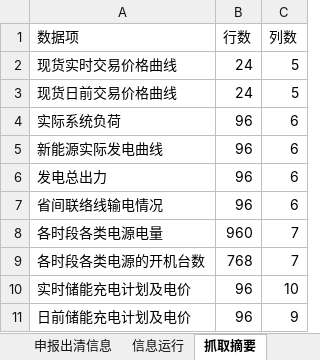
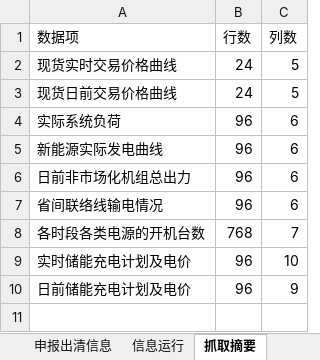
Before and after one commit to arliu633-glitch/hb-price-chart-public, an Excel workbook: review-results/复盘信息抓取-20260829.xlsx, sheet 抓取摘要, drawn as a sheet; values as stored, in another font and other column widths than the file's, no borders; the diff names each change by its address in the sheet, - before the commit and + after, or states it on an @@ line.

```diff
--- a/review-results/复盘信息抓取-20260829.xlsx (sheet 抓取摘要)
+++ b/review-results/复盘信息抓取-20260829.xlsx (sheet 抓取摘要)
-A6 (数据项): 发电总出力
+A6 (数据项): 日前非市场化机组总出力
-row 8: 各时段各类电源电量 | 960 | 7
```
Also changed, not shown: sheet 申报出清信息, sheet 信息运行, review-results/河北实时运行及市场出清数据-20260829.xlsx, 3 other files.
